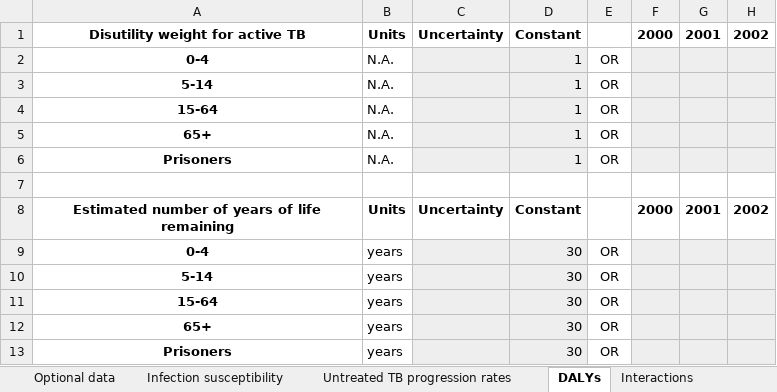
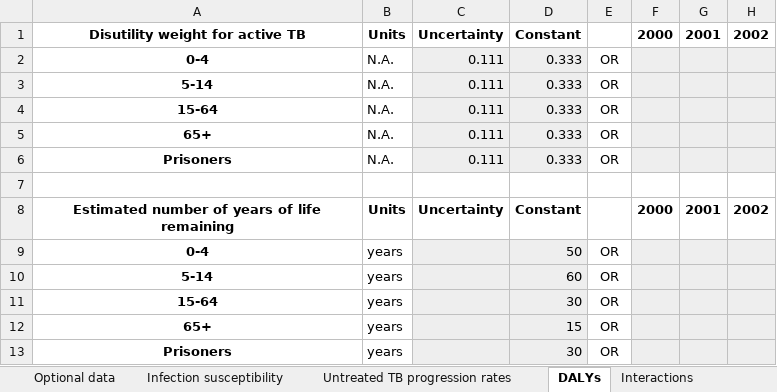
Before and after one commit to sciris/atomica_apps, an Excel workbook: atomica_apps/optima_tb_databook.xlsx, sheet DALYs, drawn as a sheet; only a part is shown; values as stored, in another font and other column widths than the file's, no borders; conditional formats not drawn; the diff names each change by its address in the sheet, - before the commit and + after, or states it on an @@ line.

Commit message:
Hotfix: updated DALY defaults in framework and demo project
Changed "key calibration parameters" to "key calibration estimates" to
minimize confusion.

Added defaults and guidance for DALYs

```diff
--- a/atomica_apps/optima_tb_databook.xlsx (sheet DALYs)
+++ b/atomica_apps/optima_tb_databook.xlsx (sheet DALYs)
-C2:C6: (empty)
+C2:C6: 0.111
-D2:D6: 1
+D2:D6: 0.333
-D9: 30
+D9: 50
-D10: 30
+D10: 60
-D12: 30
+D12: 15
```
Also changed, not shown: other sheet tabs, atomica_apps/optima_tb_framework.xlsx.
